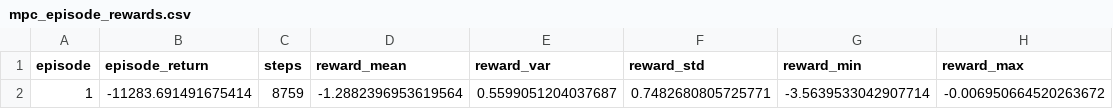
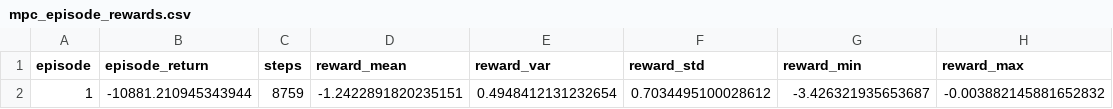
Before and after one commit to nkmux/corerl, a CSV file: figures/mpc_episode_rewards.csv, drawn as a sheet; removed rows and columns are numbered as before the commit, all else as after; the diff names each change by its address in the sheet, - before the commit and + after, or states it on an @@ line.

```diff
--- a/figures/mpc_episode_rewards.csv
+++ b/figures/mpc_episode_rewards.csv
-row 2: 1 | -11283.691491675414 | 8759 | -1.2882396953619564 | 0.5599051204037687 | 0.7482680805725771 | -3.5639533042907714 | -0.006950664520263672
+row 2: 1 | -10881.210945343944 | 8759 | -1.2422891820235151 | 0.4948412131232654 | 0.7034495100028612 | -3.426321935653687 | -0.003882145881652832
```
Also changed, not shown: figures/mpc_kpis_after_training.csv, 2 other files.
